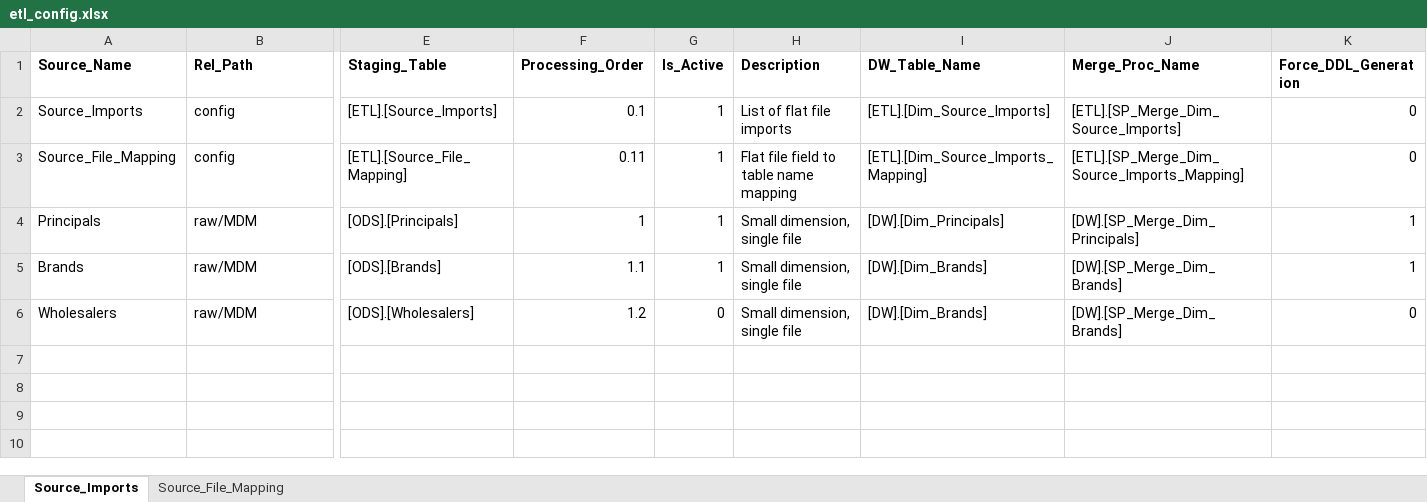
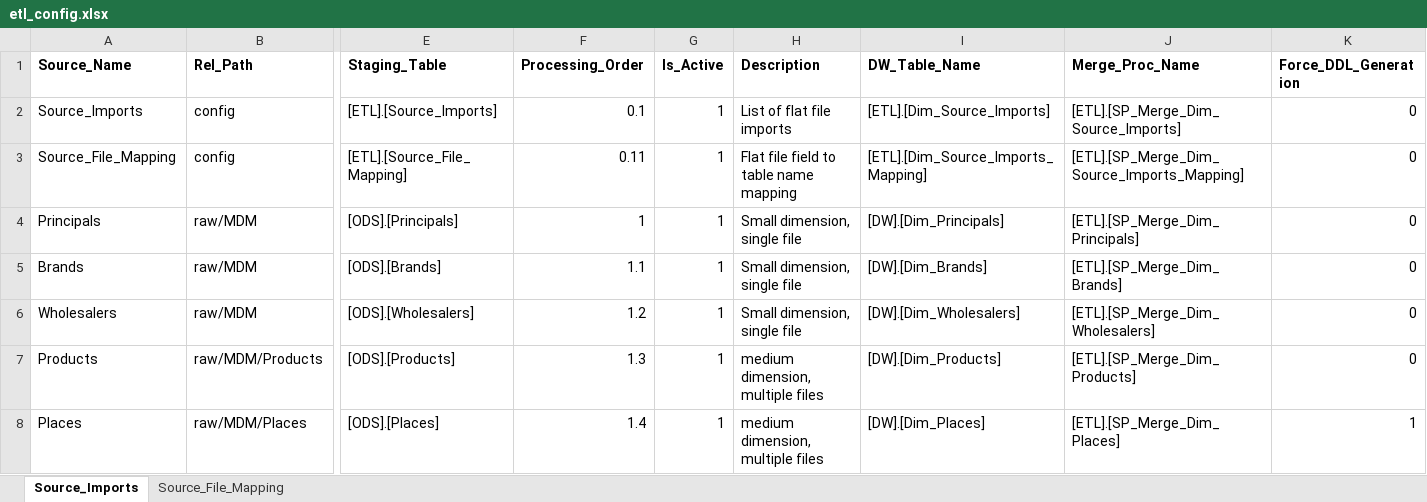
Before and after one commit to Emilio-Martin-DataEng/SISRI-ETL, an Excel workbook: config/etl_config.xlsx, sheet Source_Imports, drawn as a sheet; only a part is shown, gaps mark what is left out; values as stored, in another font and other column widths than the file's, no borders; rows hold the shown columns only; the diff names each change by its address in the sheet, - before the commit and + after, or states it on an @@ line.

Commit message:
Troubleshooting source file forats csv

```diff
--- a/config/etl_config.xlsx (sheet Source_Imports)
+++ b/config/etl_config.xlsx (sheet Source_Imports)
-J4 (Merge_Proc_Name): [DW].[SP_Merge_Dim_Principals]
+J4 (Merge_Proc_Name): [ETL].[SP_Merge_Dim_Principals]
-K4:K5 (Force_DDL_Generation): 1
+K4:K5 (Force_DDL_Generation): 0
-J5 (Merge_Proc_Name): [DW].[SP_Merge_Dim_Brands]
+J5 (Merge_Proc_Name): [ETL].[SP_Merge_Dim_Brands]
-G6 (Is_Active): 0
+G6 (Is_Active): 1
-I6 (DW_Table_Name): [DW].[Dim_Brands]
+I6 (DW_Table_Name): [DW].[Dim_Wholesalers]
-J6 (Merge_Proc_Name): [DW].[SP_Merge_Dim_Brands]
+J6 (Merge_Proc_Name): [ETL].[SP_Merge_Dim_Wholesalers]
+row 7: Products | raw/MDM/Products | [ODS].[Products] | 1.3 | 1 | medium dimension, multiple files | [DW].[Dim_Products] | [ETL].[SP_Merge_Dim_Products] | 0
+row 8: Places | raw/MDM/Places | [ODS].[Places] | 1.4 | 1 | medium dimension, multiple files | [DW].[Dim_Places] | [ETL].[SP_Merge_Dim_Places] | 1
```
Also changed, not shown: sheet Source_File_Mapping, 26 other files.
